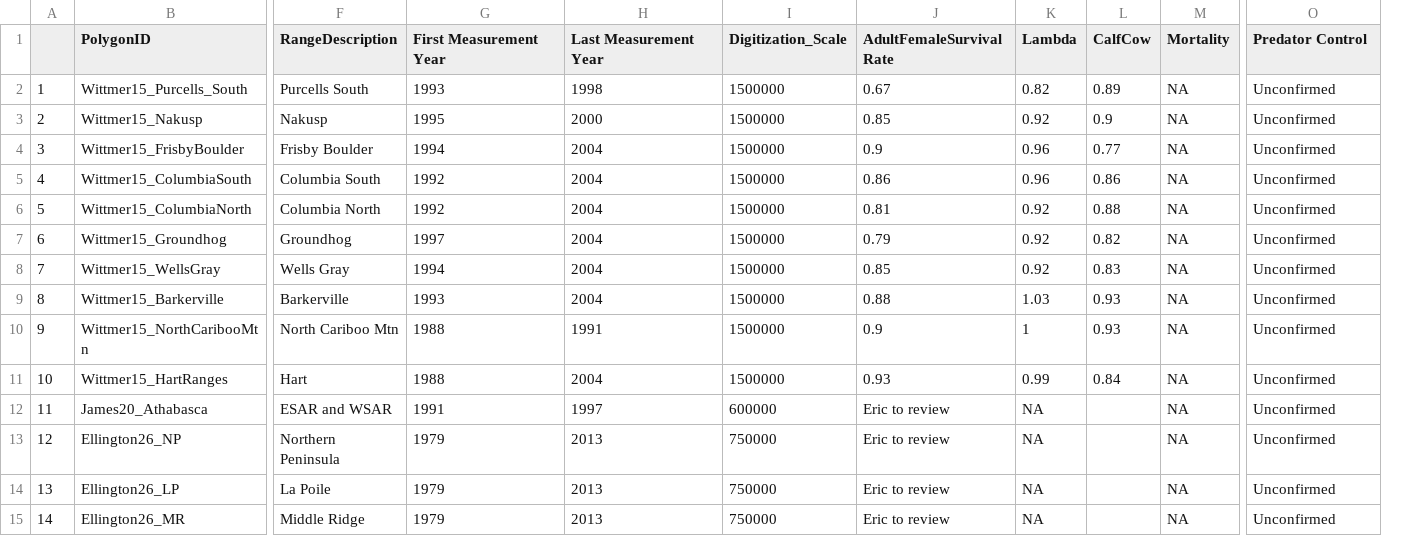
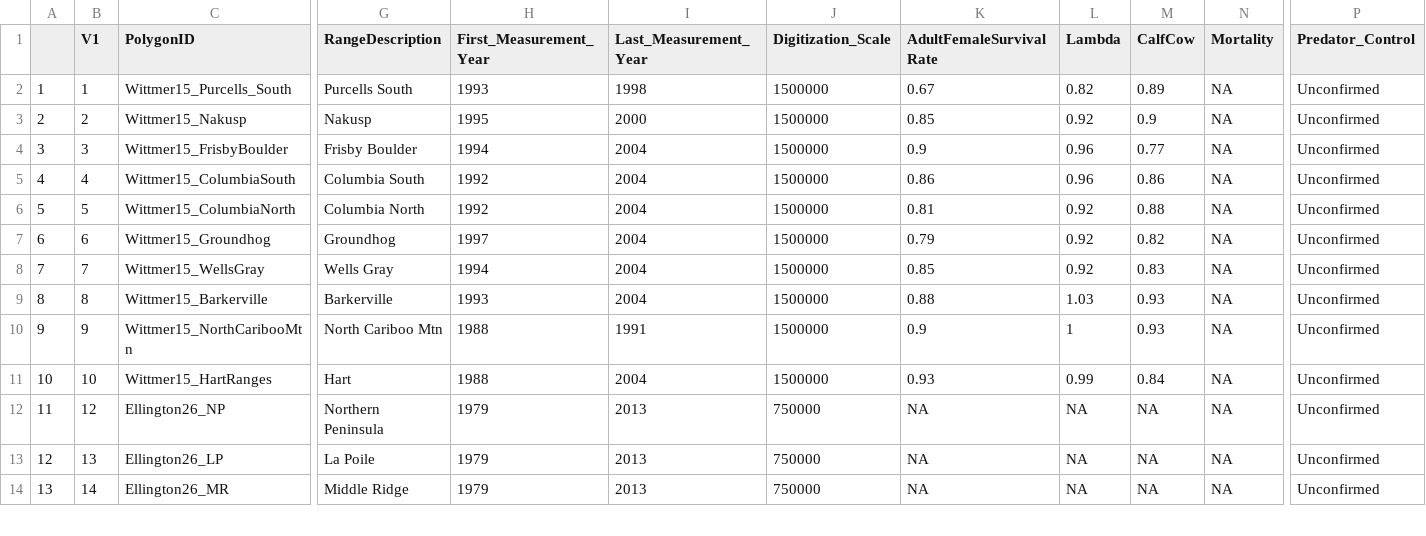
Before and after one commit to ianmseddy/Caribou_Demography_MetaAnalysis, a CSV file: data/Range_Polygon_Data.csv, drawn as a sheet; only a part is shown, gaps mark what is left out; removed rows and columns are numbered as before the commit, all else as after; rows hold the shown columns only; the diff covers the shown part only; the diff names each change by its address in the sheet, - before the commit and + after, or states it on an @@ line.

Commit message:
new CSVs and cleaned-up dem variables in range poly

```diff
--- a/data/Range_Polygon_Data.csv
+++ b/data/Range_Polygon_Data.csv
+column B (V1), rows 2-14: 1 | 2 | 3 | 4 | 5 | 6 | 7 | 8 | 9 | 10 | 12 | 13 | 14
-H1: First Measurement Year
+H1: First_Measurement_Year
-I1: Last Measurement Year
+I1: Last_Measurement_Year
-P1: Predator Control
+P1: Predator_Control
-row 12: 11 | James20_Athabasca | ESAR and WSAR | 1991 | 1997 | 600000 | Eric to review | NA |  | NA | Unconfirmed
@@ column A renumbered from row 12 down @@
-K12:K14 (AdultFemaleSurvivalRate): Eric to review
+K12:K14 (AdultFemaleSurvivalRate): NA
-M12:M14 (CalfCow): (empty)
+M12:M14 (CalfCow): NA
```
Also changed, not shown: 64 edited cells elsewhere in this file, 4 other files.
